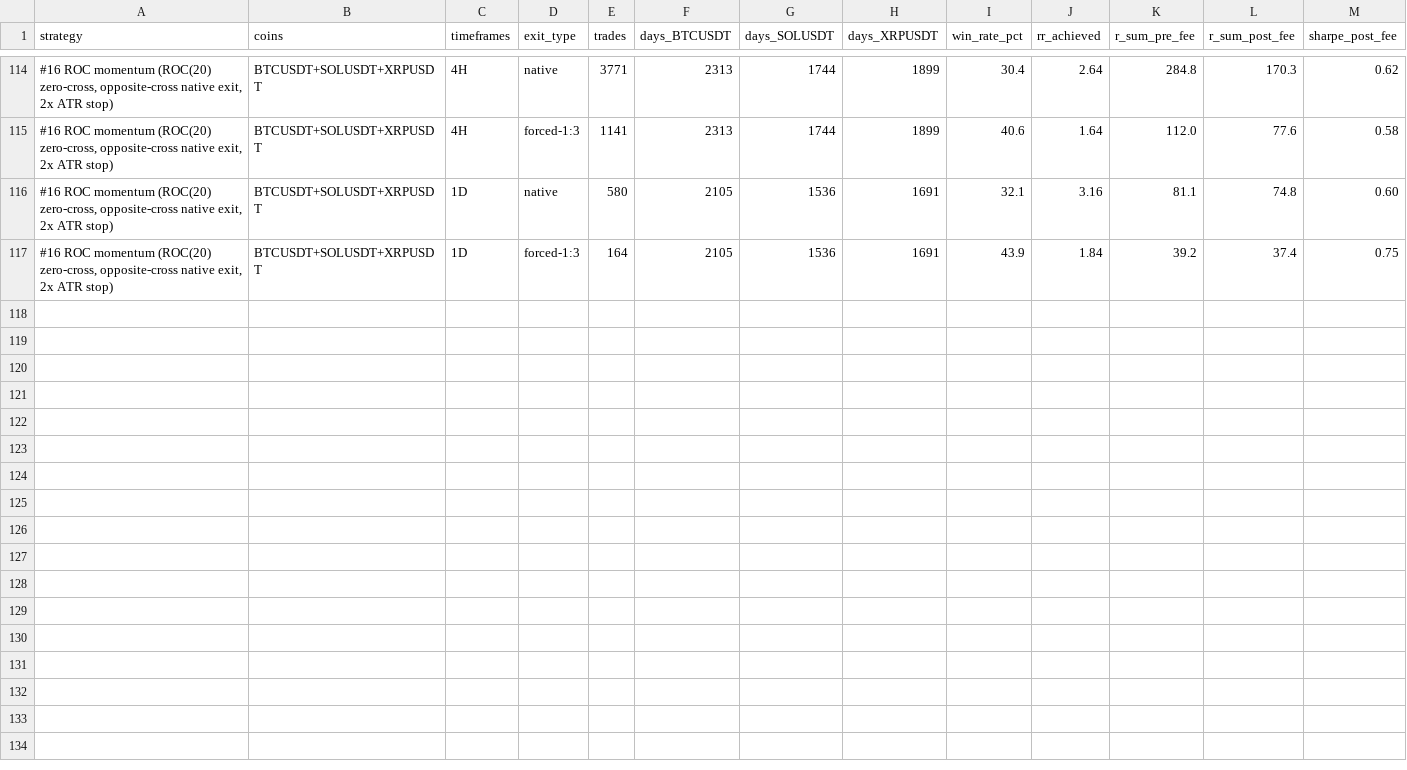
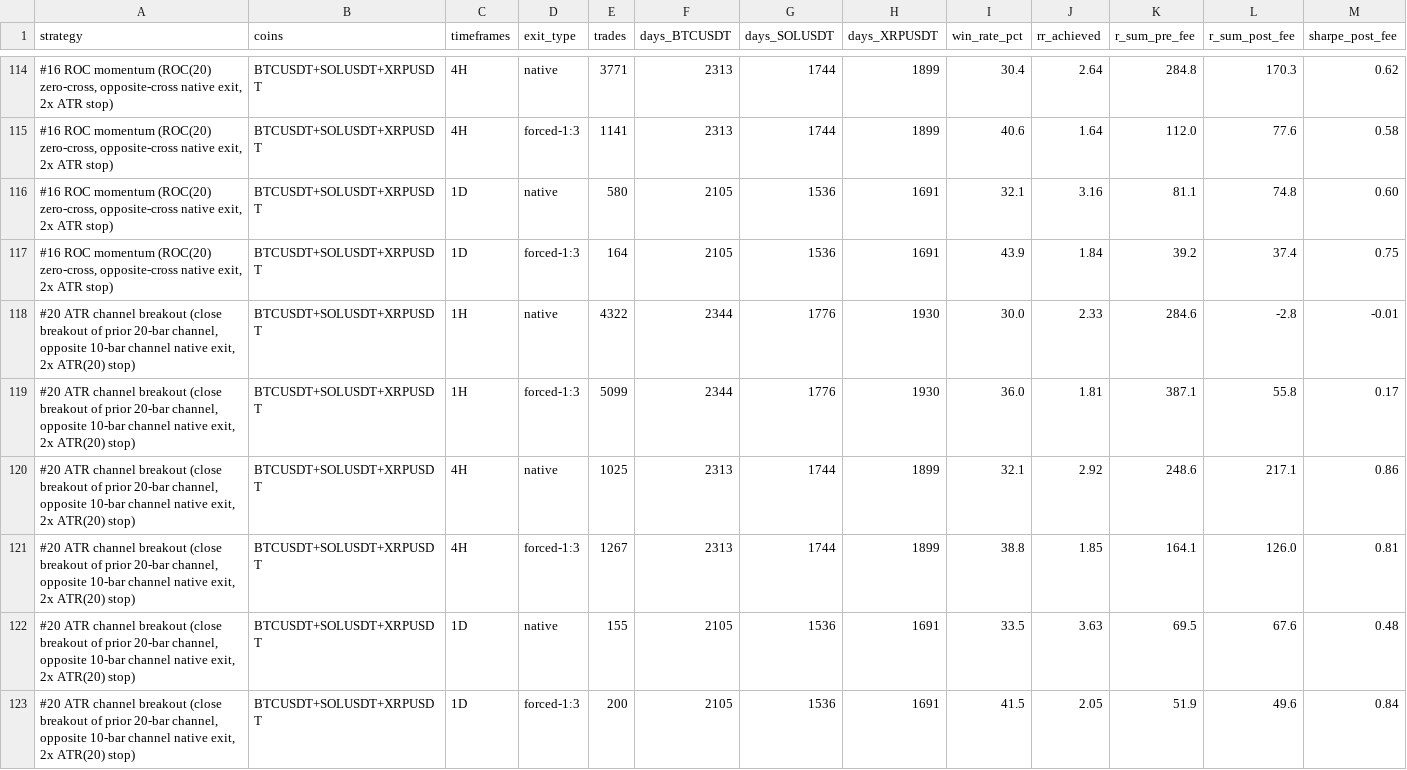
Before and after one commit to SpyTheCode/Strategy-research, a CSV file: strategy_log.csv, drawn as a sheet; only a part is shown, gaps mark what is left out; rows hold the shown columns only; the diff names each change by its address in the sheet, - before the commit and + after, or states it on an @@ line.

Commit message:
feat(strategy): add Strategy #20 ATR channel breakout (4H native and 1D forced-1:3 KEEP provisional)

```diff
--- a/strategy_log.csv
+++ b/strategy_log.csv
+row 118: #20 ATR channel breakout (close breakout of prior 20-bar channel, opposite 10-bar channel native exit, 2x ATR(20) stop) | BTCUSDT+SOLUSDT+XRPUSDT | 1H | native | 4322 | 2344 | 1776 | 1930 | 30.0 | 2.33 | 284.6 | -2.8 | -0.01
+row 119: #20 ATR channel breakout (close breakout of prior 20-bar channel, opposite 10-bar channel native exit, 2x ATR(20) stop) | BTCUSDT+SOLUSDT+XRPUSDT | 1H | forced-1:3 | 5099 | 2344 | 1776 | 1930 | 36.0 | 1.81 | 387.1 | 55.8 | 0.17
+row 120: #20 ATR channel breakout (close breakout of prior 20-bar channel, opposite 10-bar channel native exit, 2x ATR(20) stop) | BTCUSDT+SOLUSDT+XRPUSDT | 4H | native | 1025 | 2313 | 1744 | 1899 | 32.1 | 2.92 | 248.6 | 217.1 | 0.86
+row 121: #20 ATR channel breakout (close breakout of prior 20-bar channel, opposite 10-bar channel native exit, 2x ATR(20) stop) | BTCUSDT+SOLUSDT+XRPUSDT | 4H | forced-1:3 | 1267 | 2313 | 1744 | 1899 | 38.8 | 1.85 | 164.1 | 126.0 | 0.81
+row 122: #20 ATR channel breakout (close breakout of prior 20-bar channel, opposite 10-bar channel native exit, 2x ATR(20) stop) | BTCUSDT+SOLUSDT+XRPUSDT | 1D | native | 155 | 2105 | 1536 | 1691 | 33.5 | 3.63 | 69.5 | 67.6 | 0.48
+row 123: #20 ATR channel breakout (close breakout of prior 20-bar channel, opposite 10-bar channel native exit, 2x ATR(20) stop) | BTCUSDT+SOLUSDT+XRPUSDT | 1D | forced-1:3 | 200 | 2105 | 1536 | 1691 | 41.5 | 2.05 | 51.9 | 49.6 | 0.84
```
Also changed, not shown: 3 other files.
